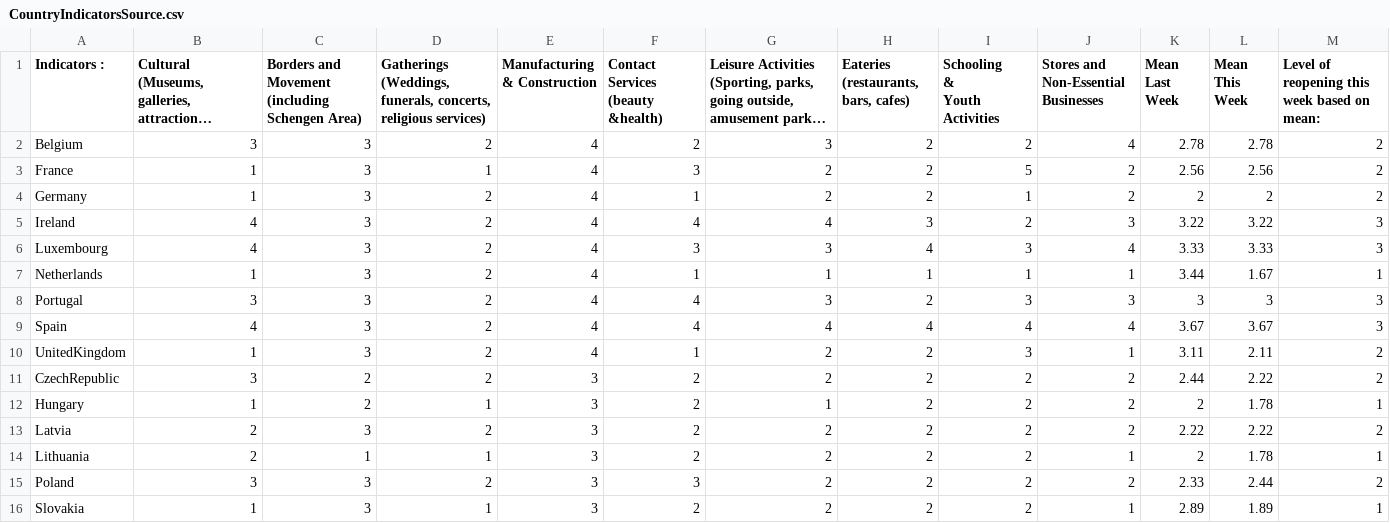
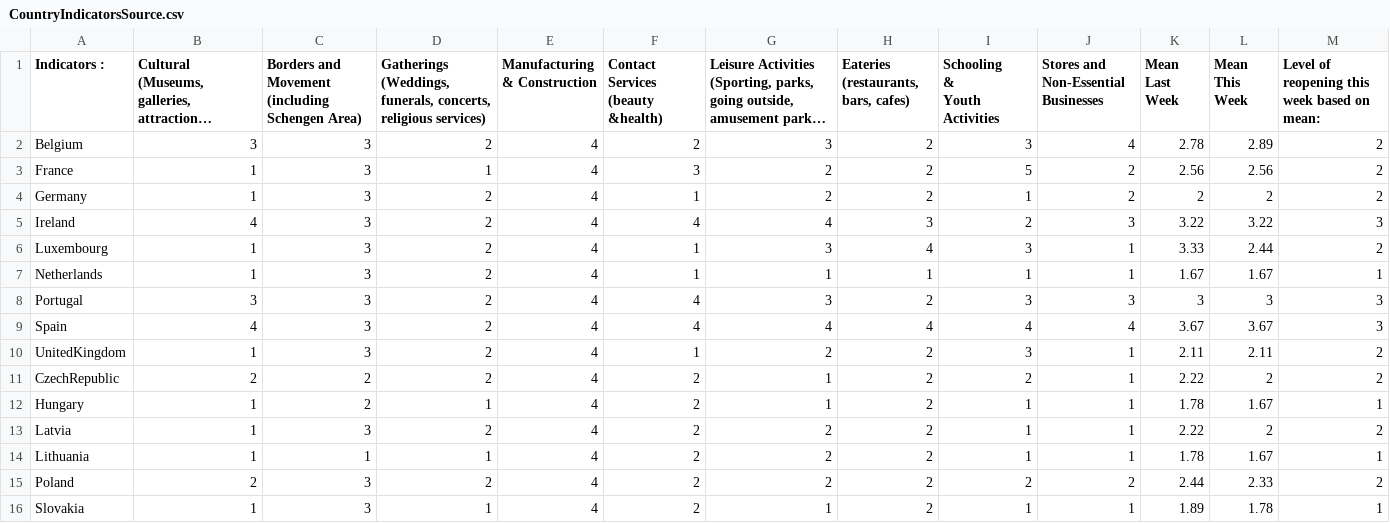
Before and after one commit to nrkthompson/ChartHolding, a CSV file: Data/CountryIndicatorsSource.csv, drawn as a sheet; only a part is shown; long unchanged cells end in …; the diff covers the shown part only; the diff names each change by its address in the sheet, - before the commit and + after, or states it on an @@ line.

```diff
--- a/Data/CountryIndicatorsSource.csv
+++ b/Data/CountryIndicatorsSource.csv
-I2 (Schooling & Youth Activities): 2
+I2 (Schooling & Youth Activities): 3
-L2 (Mean This Week): 2.78
+L2 (Mean This Week): 2.89
-B6: 4
+B6: 1
-F6: 3
+F6: 1
-J6: 4
+J6: 1
-L6 (Mean This Week): 3.33
+L6 (Mean This Week): 2.44
-M6: 3
+M6: 2
-K7 (Mean Last Week): 3.44
+K7 (Mean Last Week): 1.67
-K10 (Mean Last Week): 3.11
+K10 (Mean Last Week): 2.11
-B11: 3
+B11: 2
-E11:E16 (Manufacturing & Construction): 3
+E11:E16 (Manufacturing & Construction): 4
-G11: 2
+G11: 1
-J11:J13: 2
+J11:J13: 1
-K11 (Mean Last Week): 2.44
+K11 (Mean Last Week): 2.22
-L11 (Mean This Week): 2.22
+L11 (Mean This Week): 2
-I12:I14 (Schooling & Youth Activities): 2
+I12:I14 (Schooling & Youth Activities): 1
-K12 (Mean Last Week): 2
+K12 (Mean Last Week): 1.78
-L12 (Mean This Week): 1.78
+L12 (Mean This Week): 1.67
-B13:B14: 2
+B13:B14: 1
-L13 (Mean This Week): 2.22
+L13 (Mean This Week): 2
-K14 (Mean Last Week): 2
+K14 (Mean Last Week): 1.78
-L14 (Mean This Week): 1.78
+L14 (Mean This Week): 1.67
-B15: 3
+B15: 2
-F15: 3
+F15: 2
-K15 (Mean Last Week): 2.33
+K15 (Mean Last Week): 2.44
-L15 (Mean This Week): 2.44
+L15 (Mean This Week): 2.33
-G16: 2
+G16: 1
-I16 (Schooling & Youth Activities): 2
+I16 (Schooling & Youth Activities): 1
-K16 (Mean Last Week): 2.89
+K16 (Mean Last Week): 1.89
-L16 (Mean This Week): 1.89
+L16 (Mean This Week): 1.78
```
Also changed, not shown: 62 edited cells elsewhere in this file, 1 other file.
